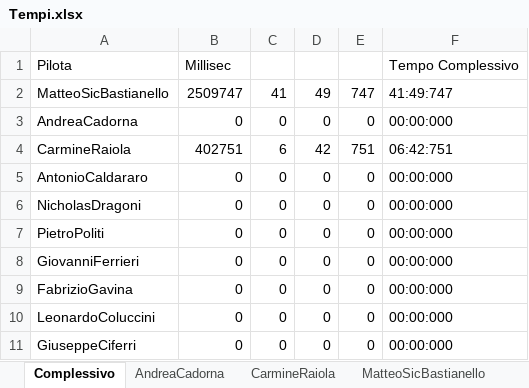
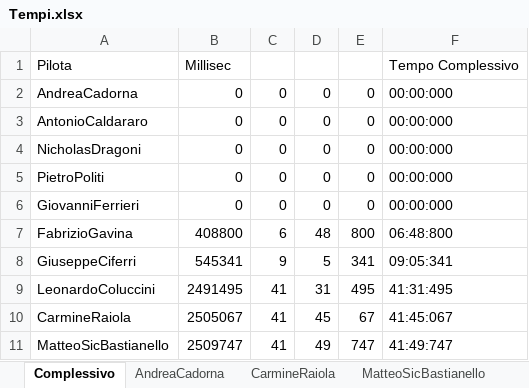
Before and after one commit to DoctorTeuz/diaryDome, an Excel workbook: F1/Tempi.xlsx, sheet Complessivo, drawn as a sheet; values as stored, in another font and other column widths than the file's, no borders; removed rows and columns are numbered as before the commit, all else as after; the diff names each change by its address in the sheet, - before the commit and + after, or states it on an @@ line.

```diff
--- a/F1/Tempi.xlsx (sheet Complessivo)
+++ b/F1/Tempi.xlsx (sheet Complessivo)
-row 4: CarmineRaiola | 402751 | 6 | 42 | 751 | 06:42:751
-B7: 0
+B7: 408800
-C7: 0
+C7: 6
-D7: 0
+D7: 48
-E7: 0
+E7: 800
-F7: 00:00:000
+F7: 06:48:800
-row 10: LeonardoColuccini | 0 | 0 | 0 | 0 | 00:00:000
-B8: 0
+B8: 545341
-C8: 0
+C8: 9
-D8: 0
+D8: 5
-E8: 0
+E8: 341
-F8: 00:00:000
+F8: 09:05:341
+row 9: LeonardoColuccini | 2491495 | 41 | 31 | 495 | 41:31:495
+row 10: CarmineRaiola | 2505067 | 41 | 45 | 67 | 41:45:067
@@ row 2 moved to row 11: MatteoSicBastianello @@
```
Also changed, not shown: sheet LeonardoColuccini, sheet CarmineRaiola, sheet FabrizioGavina, sheet GiuseppeCiferri, formulas that keep their value.
